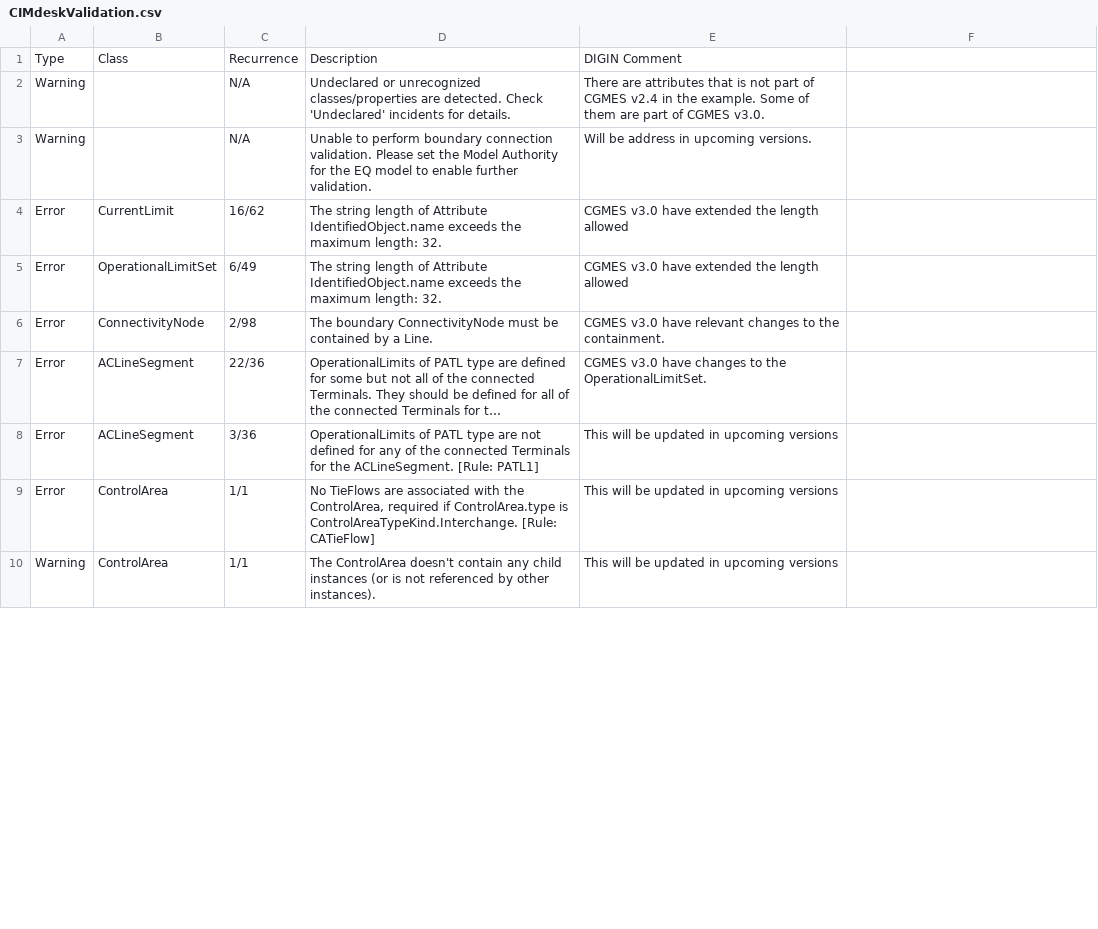
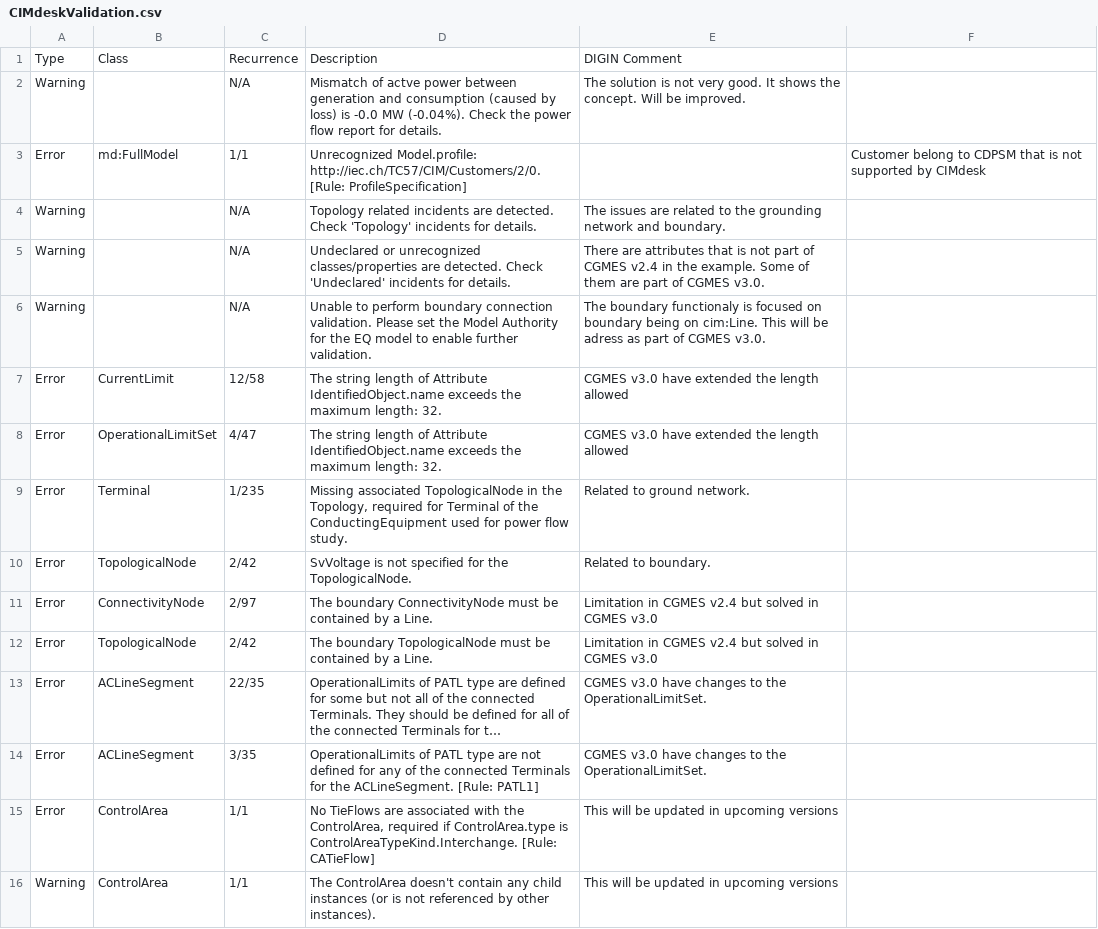
Before and after one commit to 3lbits/CIM4NoUtility, a CSV file: DIGIN10/Validation/CIMdeskValidation.csv, drawn as a sheet; only a part is shown; long unchanged cells end in …; addresses are those after the commit; the diff covers the shown part only; the diff names each change by its address in the sheet, - before the commit and + after, or states it on an @@ line.

Commit message:
Updated CIMdesk Validation report

```diff
--- a/DIGIN10/Validation/CIMdeskValidation.csv
+++ b/DIGIN10/Validation/CIMdeskValidation.csv
+row 2: Warning |  | N/A | Mismatch of actve power between generation and consumption (caused by loss) is -0.0 MW (-0.04%). Check the power flow report for details. | The solution is not very good. It shows the concept. Will be improved.
+row 3: Error | md:FullModel | 1/1 | Unrecognized Model.profile: http://iec.ch/TC57/CIM/Customers/2/0. [Rule: ProfileSpecification] |  | Customer belong to CDPSM that is not supported by CIMdesk
+row 4: Warning |  | N/A | Topology related incidents are detected. Check 'Topology' incidents for details. | The issues are related to the grounding network and boundary.
-E6: Will be address in upcoming versions.
+E6: The boundary functionaly is focused on boundary being on cim:Line. This will be adress as part of CGMES v3.0.
-C7: 16/62
+C7: 12/58
-C8: 6/49
+C8: 4/47
+row 9: Error | Terminal | 1/235 | Missing associated TopologicalNode in the Topology, required for Terminal of the ConductingEquipment used for power flow study. | Related to ground network.
+row 10: Error | TopologicalNode | 2/42 | SvVoltage is not specified for the TopologicalNode. | Related to boundary.
-C11: 2/98
+C11: 2/97
-E11: CGMES v3.0 have relevant changes to the containment.
+E11: Limitation in CGMES v2.4 but solved in CGMES v3.0
+row 12: Error | TopologicalNode | 2/42 | The boundary TopologicalNode must be contained by a Line. | Limitation in CGMES v2.4 but solved in CGMES v3.0
-C13: 22/36
+C13: 22/35
-C14: 3/36
+C14: 3/35
-E14: This will be updated in upcoming versions
+E14: CGMES v3.0 have changes to the OperationalLimitSet.
```
Also changed, not shown: 12 added rows and 9 edited cells elsewhere in this file.
